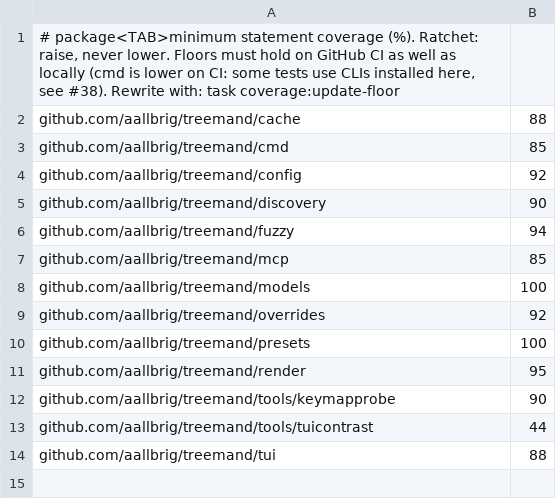
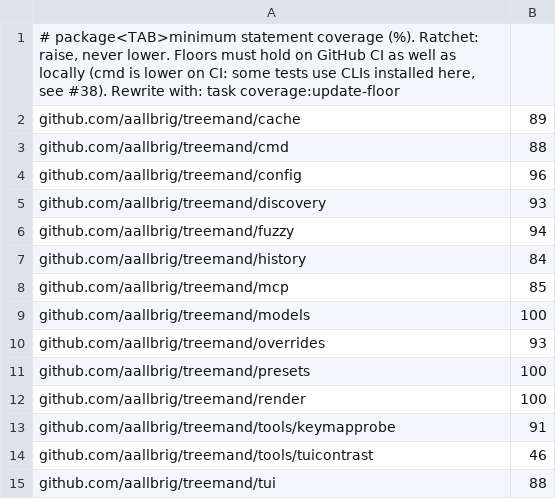
Before and after one commit to aallbrig/treemand, a TSV file: scripts/coverage_floor.tsv, drawn as a sheet.

```diff
--- a/scripts/coverage_floor.tsv
+++ b/scripts/coverage_floor.tsv
@@ -1,14 +1,15 @@
 # package<TAB>minimum statement coverage (%). Ratchet: raise, never lower. Floors must hold on GitHub CI as well as locally (cmd is lower on CI: some tests use CLIs installed here, see #38). Rewrite with: task coverage:update-floor
-github.com/aallbrig/treemand/cache	88
-github.com/aallbrig/treemand/cmd	85
-github.com/aallbrig/treemand/config	92
-github.com/aallbrig/treemand/discovery	90
+github.com/aallbrig/treemand/cache	89
+github.com/aallbrig/treemand/cmd	88
+github.com/aallbrig/treemand/config	96
+github.com/aallbrig/treemand/discovery	93
 github.com/aallbrig/treemand/fuzzy	94
+github.com/aallbrig/treemand/history	84
 github.com/aallbrig/treemand/mcp	85
 github.com/aallbrig/treemand/models	100
-github.com/aallbrig/treemand/overrides	92
+github.com/aallbrig/treemand/overrides	93
 github.com/aallbrig/treemand/presets	100
-github.com/aallbrig/treemand/render	95
-github.com/aallbrig/treemand/tools/keymapprobe	90
-github.com/aallbrig/treemand/tools/tuicontrast	44
+github.com/aallbrig/treemand/render	100
+github.com/aallbrig/treemand/tools/keymapprobe	91
+github.com/aallbrig/treemand/tools/tuicontrast	46
 github.com/aallbrig/treemand/tui	88
```
Also changed, not shown: 2 other files.
